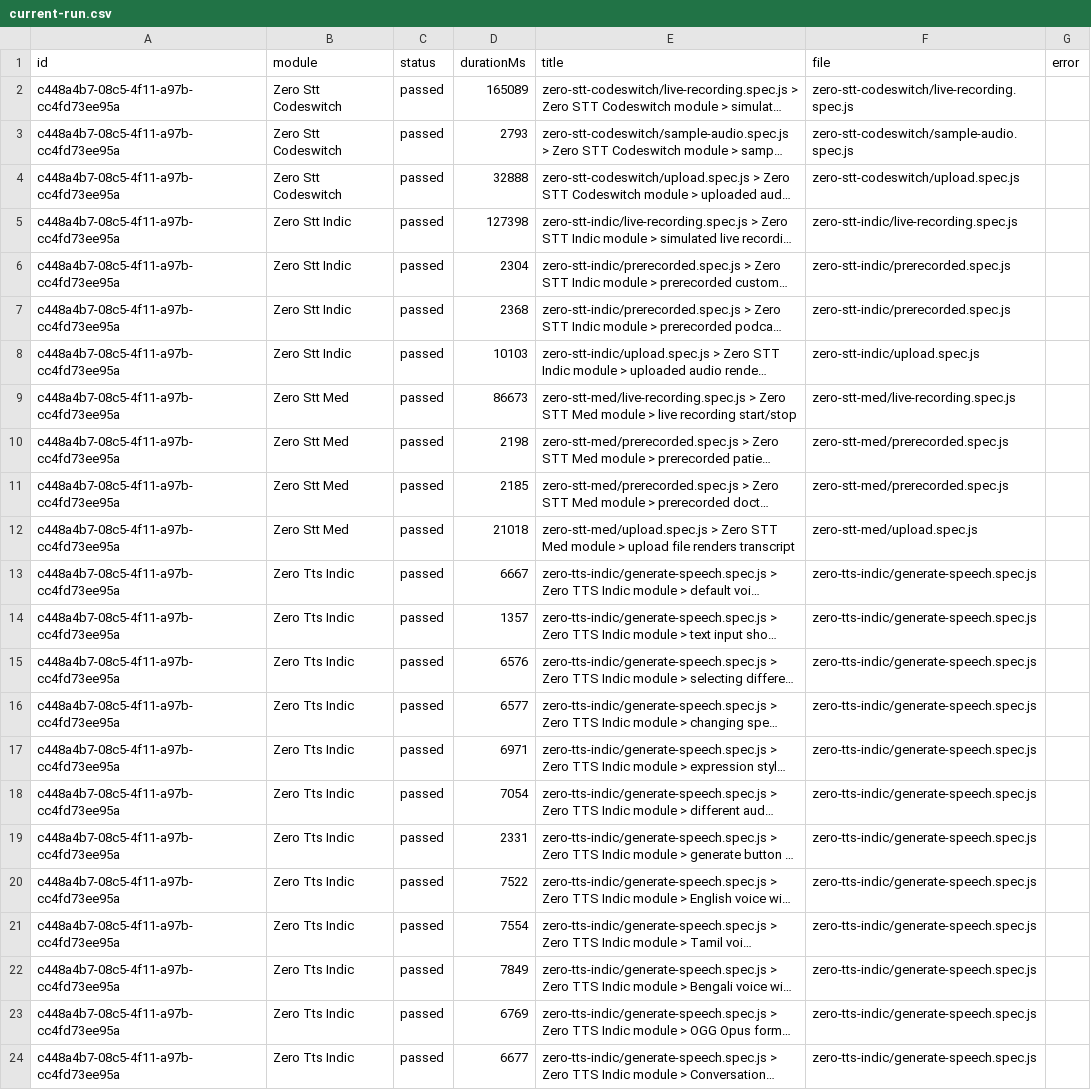
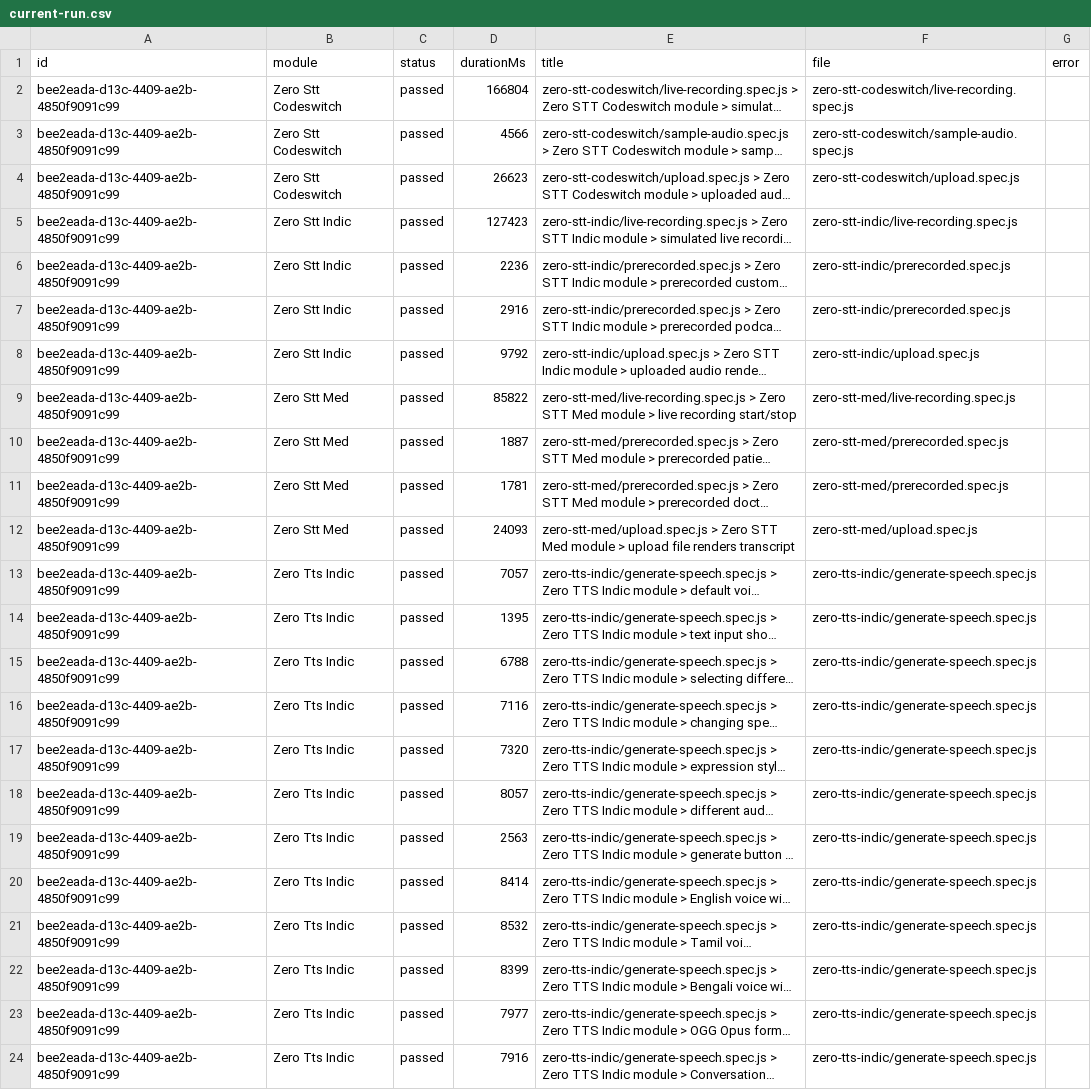
Before and after one commit to Shunyalabsai/widgets-automation, a CSV file: docs/exports/current-run.csv, drawn as a sheet; long unchanged cells end in …; the diff names each change by its address in the sheet, - before the commit and + after, or states it on an @@ line.

```diff
--- a/docs/exports/current-run.csv
+++ b/docs/exports/current-run.csv
-A2:A24 (id): c448a4b7-08c5-4f11-a97b-cc4fd73ee95a
+A2:A24 (id): bee2eada-d13c-4409-ae2b-4850f9091c99
-D2 (durationMs): 165089
+D2 (durationMs): 166804
-D3 (durationMs): 2793
+D3 (durationMs): 4566
-D4 (durationMs): 32888
+D4 (durationMs): 26623
-D5 (durationMs): 127398
+D5 (durationMs): 127423
-D6 (durationMs): 2304
+D6 (durationMs): 2236
-D7 (durationMs): 2368
+D7 (durationMs): 2916
-D8 (durationMs): 10103
+D8 (durationMs): 9792
-D9 (durationMs): 86673
+D9 (durationMs): 85822
-D10 (durationMs): 2198
+D10 (durationMs): 1887
-D11 (durationMs): 2185
+D11 (durationMs): 1781
-D12 (durationMs): 21018
+D12 (durationMs): 24093
-D13 (durationMs): 6667
+D13 (durationMs): 7057
-D14 (durationMs): 1357
+D14 (durationMs): 1395
-D15 (durationMs): 6576
+D15 (durationMs): 6788
-D16 (durationMs): 6577
+D16 (durationMs): 7116
-D17 (durationMs): 6971
+D17 (durationMs): 7320
-D18 (durationMs): 7054
+D18 (durationMs): 8057
-D19 (durationMs): 2331
+D19 (durationMs): 2563
-D20 (durationMs): 7522
+D20 (durationMs): 8414
-D21 (durationMs): 7554
+D21 (durationMs): 8532
-D22 (durationMs): 7849
+D22 (durationMs): 8399
-D23 (durationMs): 6769
+D23 (durationMs): 7977
-D24 (durationMs): 6677
+D24 (durationMs): 7916
```
Also changed, not shown: docs/exports/all-runs-summary.csv, 2 other files.
